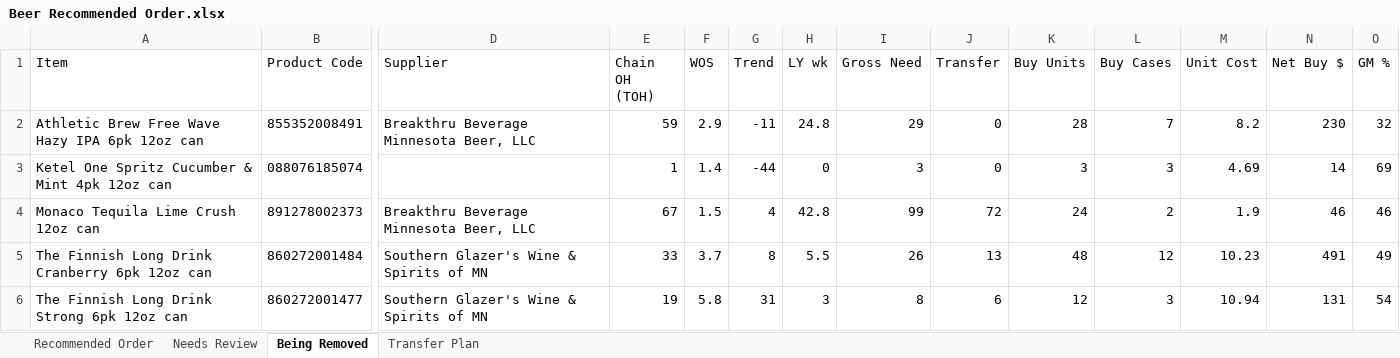
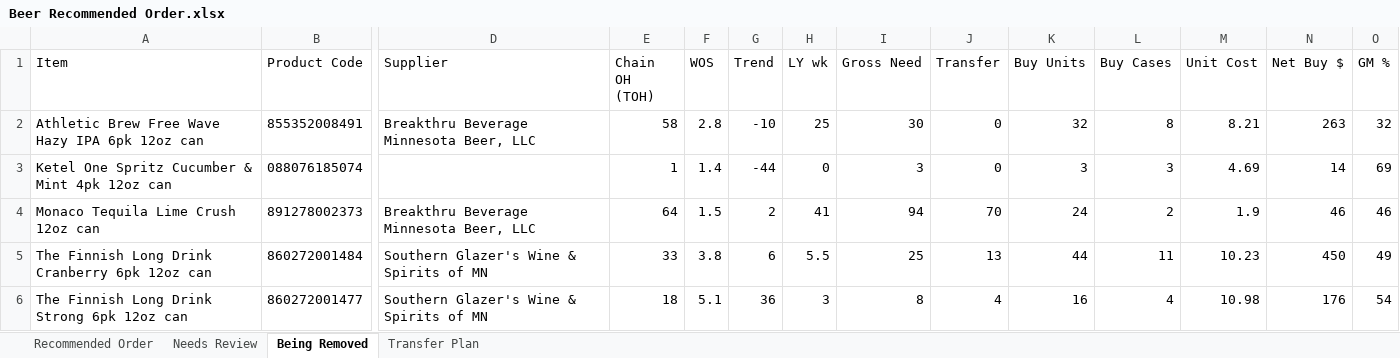
Before and after one commit to Akuklok/thc-dashboard, an Excel workbook: data/Beer Recommended Order.xlsx, sheet Being Removed, drawn as a sheet; only a part is shown, gaps mark what is left out; values as stored, in another font and other column widths than the file's, no borders; the diff covers the shown part only; the diff names each change by its address in the sheet, - before the commit and + after, or states it on an @@ line.

```diff
--- a/data/Beer Recommended Order.xlsx (sheet Being Removed)
+++ b/data/Beer Recommended Order.xlsx (sheet Being Removed)
-E2 (Chain OH (TOH)): 59
+E2 (Chain OH (TOH)): 58
-F2 (WOS): 2.9
+F2 (WOS): 2.8
-G2 (Trend): -11
+G2 (Trend): -10
-H2 (LY wk): 24.8
+H2 (LY wk): 25
-I2 (Gross Need): 29
+I2 (Gross Need): 30
-K2 (Buy Units): 28
+K2 (Buy Units): 32
-L2 (Buy Cases): 7
+L2 (Buy Cases): 8
-M2 (Unit Cost): 8.2
+M2 (Unit Cost): 8.21
-N2 (Net Buy $): 230
+N2 (Net Buy $): 263
-E4 (Chain OH (TOH)): 67
+E4 (Chain OH (TOH)): 64
-G4 (Trend): 4
+G4 (Trend): 2
-H4 (LY wk): 42.8
+H4 (LY wk): 41
-I4 (Gross Need): 99
+I4 (Gross Need): 94
-J4 (Transfer): 72
+J4 (Transfer): 70
-F5 (WOS): 3.7
+F5 (WOS): 3.8
-G5 (Trend): 8
+G5 (Trend): 6
-I5 (Gross Need): 26
+I5 (Gross Need): 25
-K5 (Buy Units): 48
+K5 (Buy Units): 44
-L5 (Buy Cases): 12
+L5 (Buy Cases): 11
-N5 (Net Buy $): 491
+N5 (Net Buy $): 450
-E6 (Chain OH (TOH)): 19
+E6 (Chain OH (TOH)): 18
-F6 (WOS): 5.8
+F6 (WOS): 5.1
-G6 (Trend): 31
+G6 (Trend): 36
-J6 (Transfer): 6
+J6 (Transfer): 4
-K6 (Buy Units): 12
+K6 (Buy Units): 16
-L6 (Buy Cases): 3
+L6 (Buy Cases): 4
-M6 (Unit Cost): 10.94
+M6 (Unit Cost): 10.98
-N6 (Net Buy $): 131
+N6 (Net Buy $): 176
```
Also changed, not shown: 13 edited cells elsewhere in this sheet, sheet Transfer Plan, sheet Recommended Order, sheet Needs Review.
